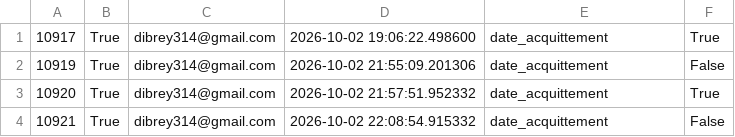
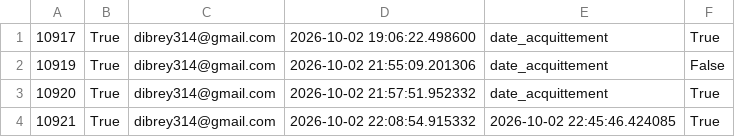
Before and after one commit to dibreyjonatan/Bipeur-Astreint, a CSV file: docs/acquittement_log.csv, drawn as a sheet.

```diff
--- a/docs/acquittement_log.csv
+++ b/docs/acquittement_log.csv
@@ -3,2 +3,2 @@
 10920,True,dibrey314@gmail.com,2026-10-02 21:57:51.952332,date_acquittement,True
-10921,True,dibrey314@gmail.com,2026-10-02 22:08:54.915332,date_acquittement,False
+10921,True,dibrey314@gmail.com,2026-10-02 22:08:54.915332,2026-10-02 22:45:46.424085,True
```
Also changed, not shown: 1 other file.
